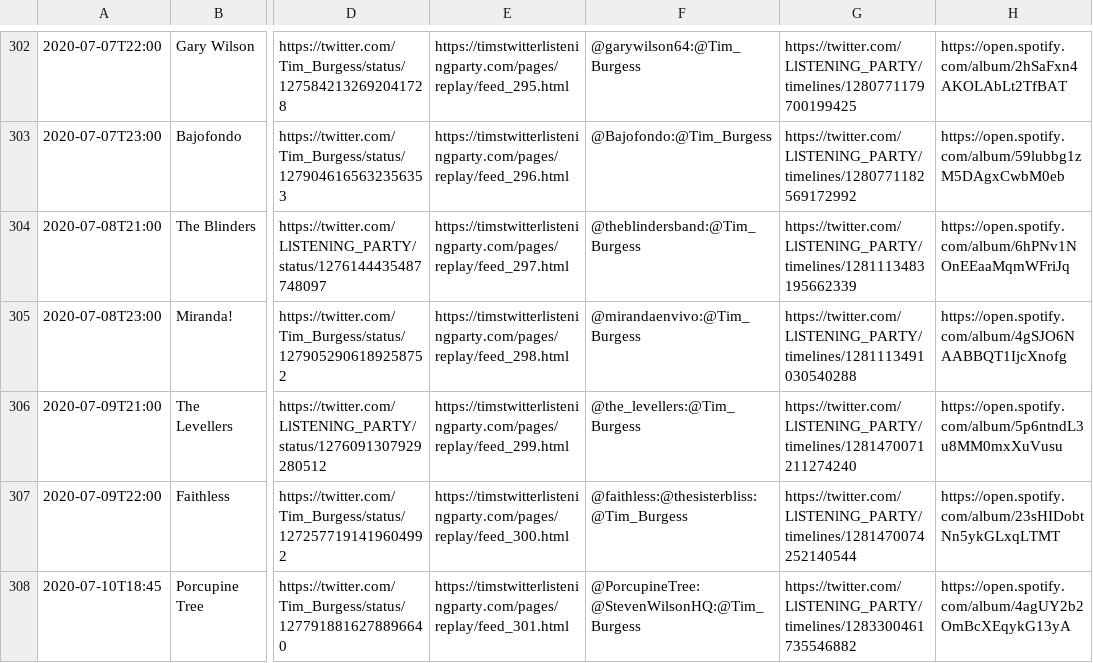
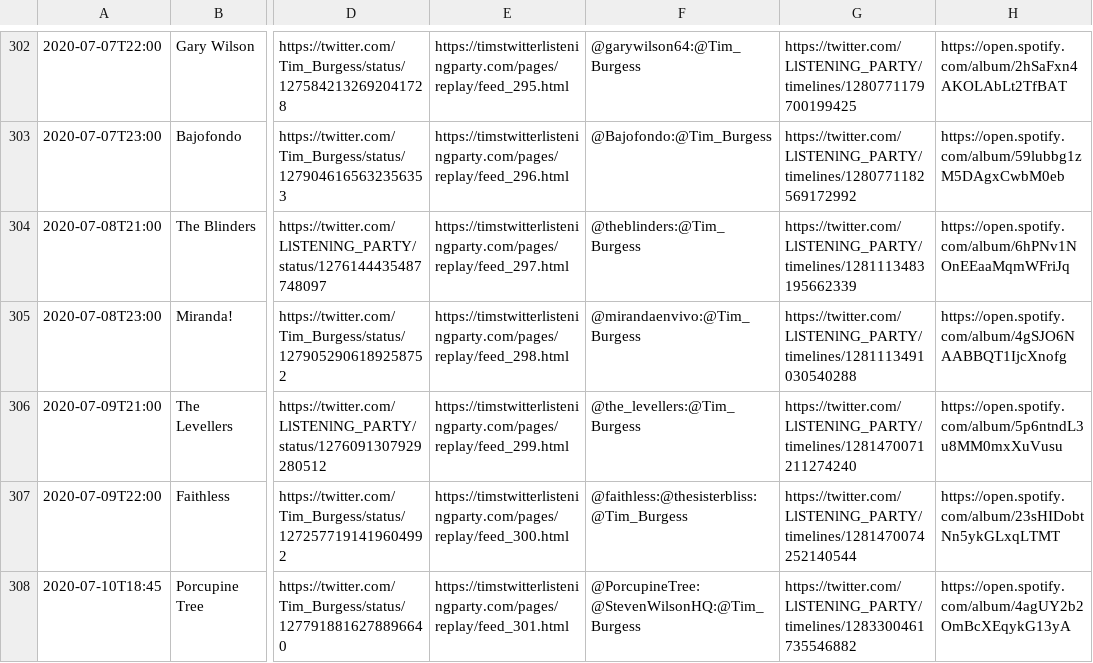
Before and after one commit to matbroughty/timstwitterlisteningparty, a CSV file: data/time-slot-data.csv, drawn as a sheet; only a part is shown, gaps mark what is left out; the diff names each change by its address in the sheet, - before the commit and + after, or states it on an @@ line.

Commit message:
changed blinders twitter account

```diff
--- a/data/time-slot-data.csv
+++ b/data/time-slot-data.csv
-F304: @theblindersband:@Tim_Burgess
+F304: @theblinders:@Tim_Burgess
```
